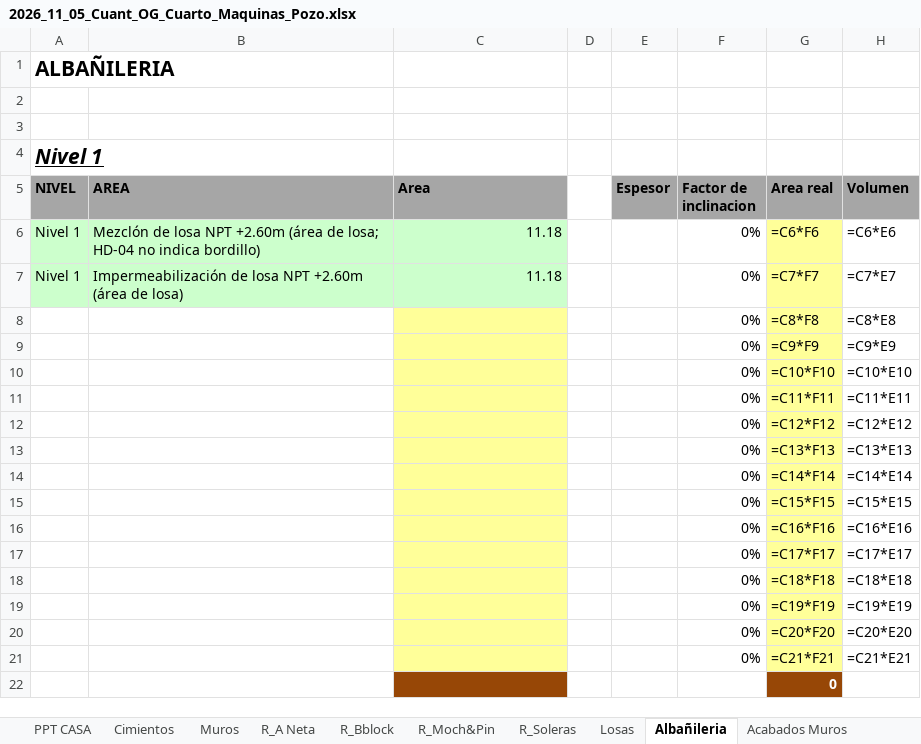
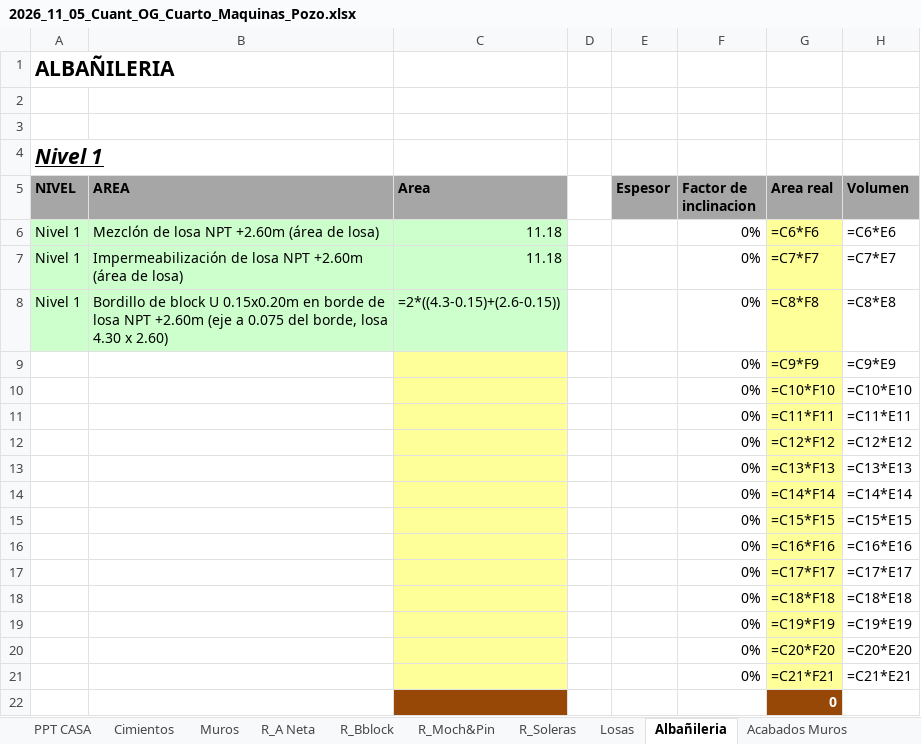
Before and after one commit to cristoneitor2000-arch/AGENTES-DE-CLOUDE, an Excel workbook: entregables_Don_Salva/2026_11_05_Cuant_OG_Cuarto_Maquinas_Pozo.xlsx, sheet Albañileria, drawn as a sheet; values as stored, in another font and other column widths than the file's, no borders; formulas without a stored value are shown as written; the diff names each change by its address in the sheet, - before the commit and + after, or states it on an @@ line.

```diff
--- a/entregables_Don_Salva/2026_11_05_Cuant_OG_Cuarto_Maquinas_Pozo.xlsx (sheet Albañileria)
+++ b/entregables_Don_Salva/2026_11_05_Cuant_OG_Cuarto_Maquinas_Pozo.xlsx (sheet Albañileria)
-B6 (AREA): …(área de losa; HD-04 no indica bordillo)
+B6 (AREA): …(área de losa)
-A8 (NIVEL): (empty)
+A8 (NIVEL): Nivel 1
-A8:B8 fill: none
+A8:B8 fill: #CCFFCC
-B8 (AREA): (empty)
+B8 (AREA): Bordillo de block U 0.15x0.20m en borde de losa NPT +2.60m (eje a 0.075 del borde, losa 4.30 x 2.60)
-C8 (Area): (empty)
+C8 (Area): =2*((4.3-0.15)+(2.6-0.15))
-C8 fill: #FFFF99
+C8 fill: #CCFFCC
```
Also changed, not shown: sheet PPT CASA, 4 other files.
